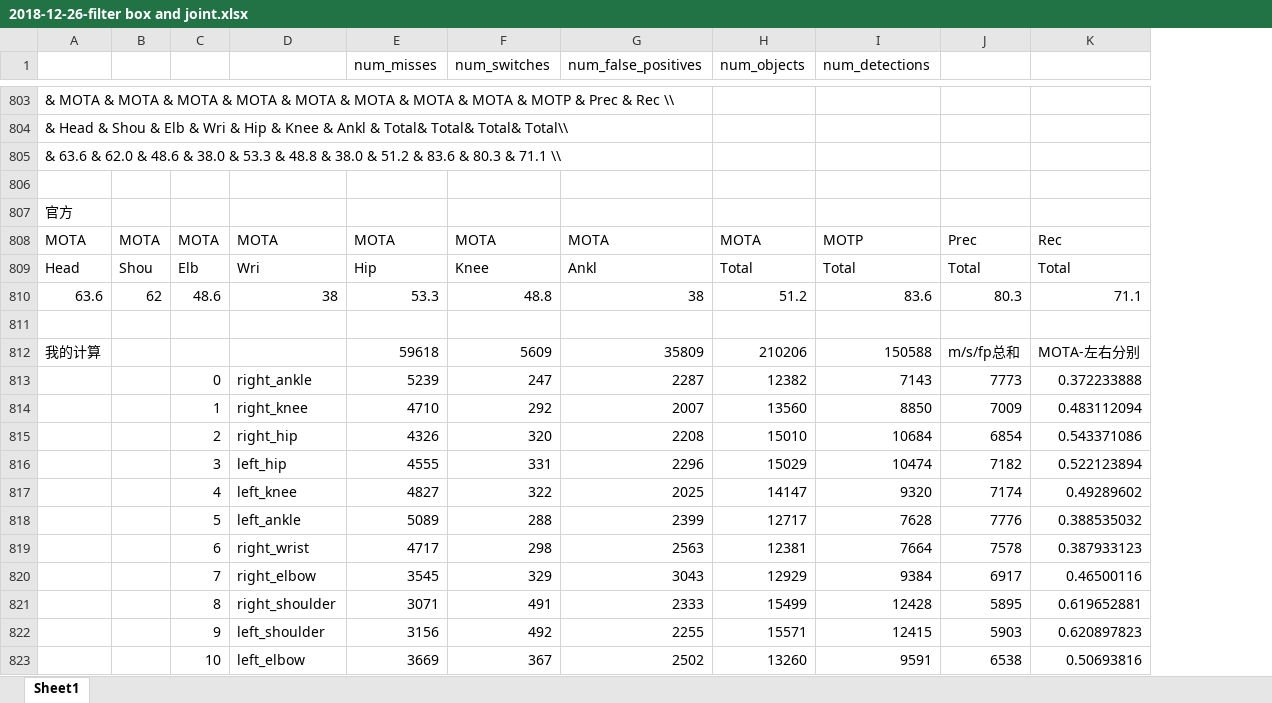
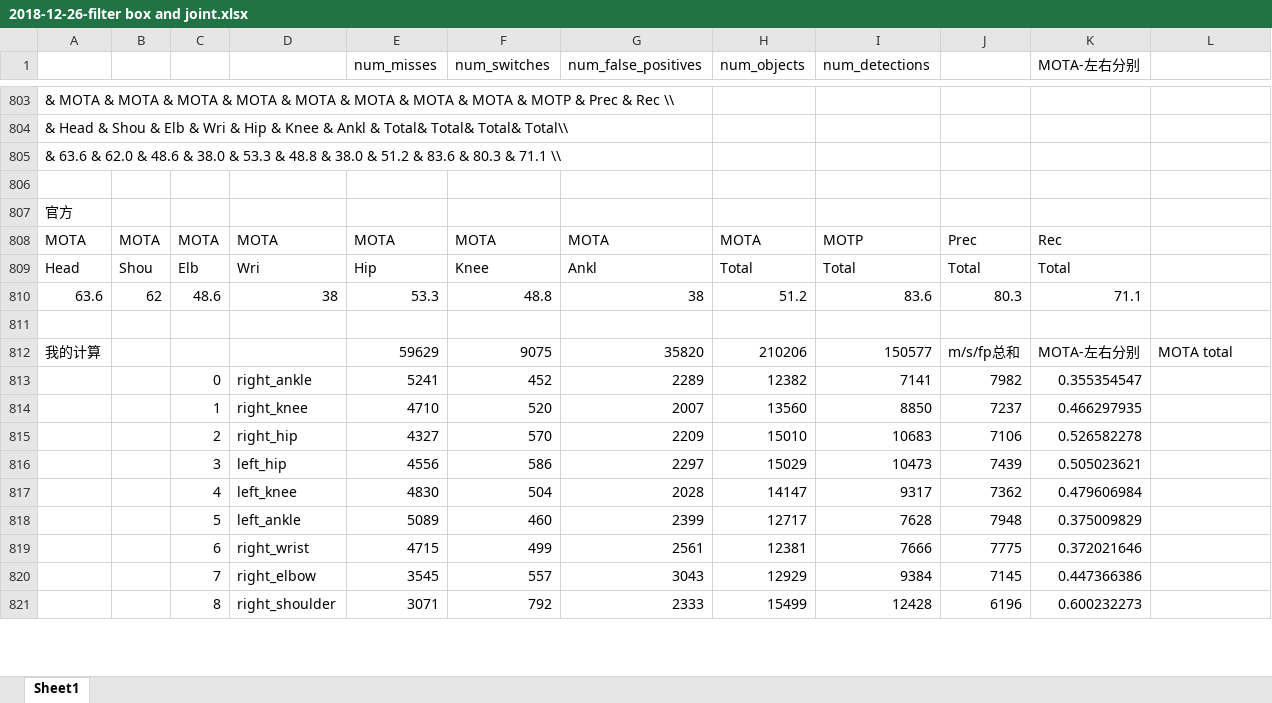
Before and after one commit to Odaimoko/nise-embedding, an Excel workbook: 2018-12-26-filter box and joint.xlsx, sheet Sheet1, drawn as a sheet; only a part is shown, gaps mark what is left out; values as stored, in another font and other column widths than the file's, no cell formats; conditional formats not drawn; removed rows and columns are numbered as before the commit, all else as after; the diff covers the shown part only; the diff names each change by its address in the sheet, - before the commit and + after, or states it on an @@ line.

```diff
--- a/2018-12-26-filter box and joint.xlsx (sheet Sheet1)
+++ b/2018-12-26-filter box and joint.xlsx (sheet Sheet1)
-column B, rows 808-810: MOTA | Shou | 62
+column B, rows 808-810: MOTA | Shou | 62
+column K (MOTA-左右分别), rows 808-812: Rec | Total | 71.1 |  | MOTA-左右分别; row 814: 0.466297935; row 818: 0.375009829; rows 820-821: 0.447366386 | 0.600232273
-L808: Rec
+L808: (empty)
-L809: Total
+L809: (empty)
-L810: 71.1
+L810: (empty)
-E812 (num_misses): 59618
+E812 (num_misses): 59629
-F812 (num_switches): 5609
+F812 (num_switches): 9075
-G812 (num_false_positives): 35809
+G812 (num_false_positives): 35820
-I812 (num_detections): 150588
+I812 (num_detections): 150577
-L812: MOTA-左右分别
+L812: MOTA total
-row 813:  |  | 0 | right_ankle | 5239 | 247 | 2287 | 12382 | 7143 | 7773 | 0.372233888
+row 813:  |  | 0 | right_ankle | 5241 | 452 | 2289 | 12382 | 7141 | 7982 | 0.355354547
-F814 (num_switches): 292
+F814 (num_switches): 520
-J814: 7009
+J814: 7237
-L814: 0.483112094
+L814: (empty)
-row 815:  |  | 2 | right_hip | 4326 | 320 | 2208 | 15010 | 10684 | 6854 | 0.543371086
-row 816:  |  | 3 | left_hip | 4555 | 331 | 2296 | 15029 | 10474 | 7182 | 0.522123894
-row 817:  |  | 4 | left_knee | 4827 | 322 | 2025 | 14147 | 9320 | 7174 | 0.49289602
+row 815:  |  | 2 | right_hip | 4327 | 570 | 2209 | 15010 | 10683 | 7106 | 0.526582278
+row 816:  |  | 3 | left_hip | 4556 | 586 | 2297 | 15029 | 10473 | 7439 | 0.505023621
+row 817:  |  | 4 | left_knee | 4830 | 504 | 2028 | 14147 | 9317 | 7362 | 0.479606984
-F818 (num_switches): 288
+F818 (num_switches): 460
-J818: 7776
+J818: 7948
-L818: 0.388535032
+L818: (empty)
-row 819:  |  | 6 | right_wrist | 4717 | 298 | 2563 | 12381 | 7664 | 7578 | 0.387933123
+row 819:  |  | 6 | right_wrist | 4715 | 499 | 2561 | 12381 | 7666 | 7775 | 0.372021646
-F820 (num_switches): 329
+F820 (num_switches): 557
-J820: 6917
+J820: 7145
-L820: 0.46500116
+L820: (empty)
-F821 (num_switches): 491
+F821 (num_switches): 792
-J821: 5895
+J821: 6196
-L821: 0.619652881
+L821: (empty)
-row 822:  |  | 9 | left_shoulder | 3156 | 492 | 2255 | 15571 | 12415 | 5903 | 0.620897823
-row 823:  |  | 10 | left_elbow | 3669 | 367 | 2502 | 13260 | 9591 | 6538 | 0.50693816
```
Also changed, not shown: 23 added rows, 21 removed rows and 608 edited cells elsewhere in this sheet, cell formats, 2019-02-27-tracking- box 和 joint thres 调参.xlsx, 2019-2-28-020910+07496_mpii-.35-.5-.5-.4.xlsx, 15 other files.
